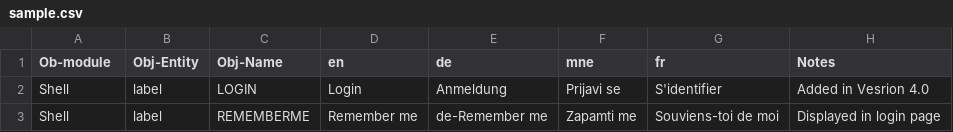
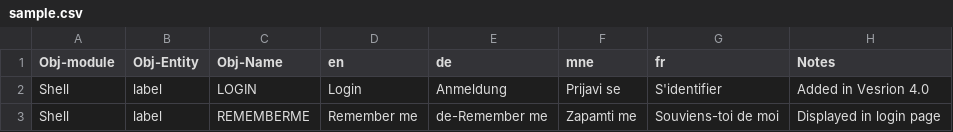
Before and after one commit to vinsrep/xlsx-json-lang-manager, a CSV file: sample/sample.csv, drawn as a sheet.

Commit message:
CSV file update.

```diff
--- a/sample/sample.csv
+++ b/sample/sample.csv
@@ -1,2 +1,2 @@
-Ob-module,Obj-Entity,Obj-Name,en,de,mne,fr,Notes
+Obj-module,Obj-Entity,Obj-Name,en,de,mne,fr,Notes
 Shell,label,LOGIN,Login,Anmeldung,Prijavi se,S'identifier,Added in Vesrion 4.0
```
